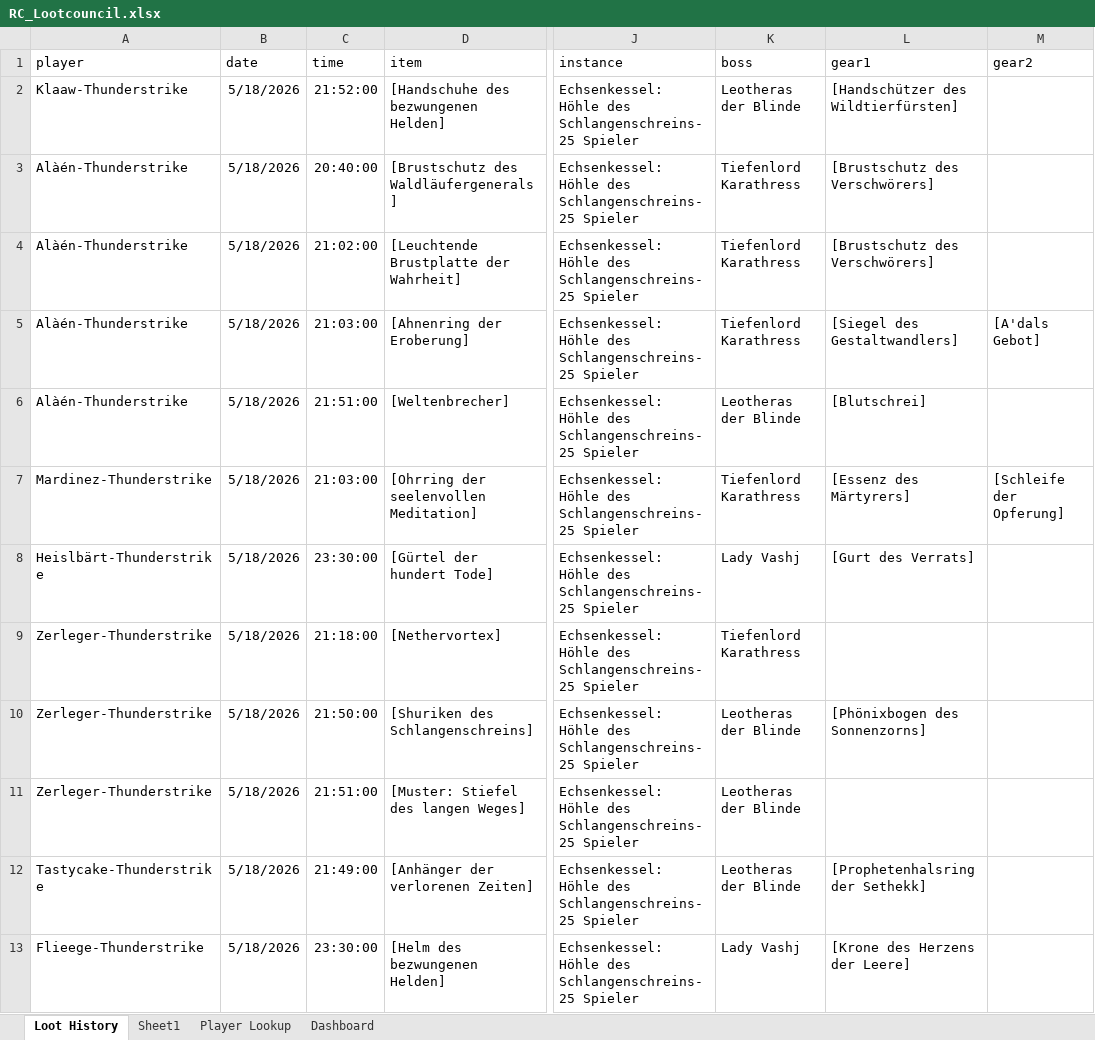
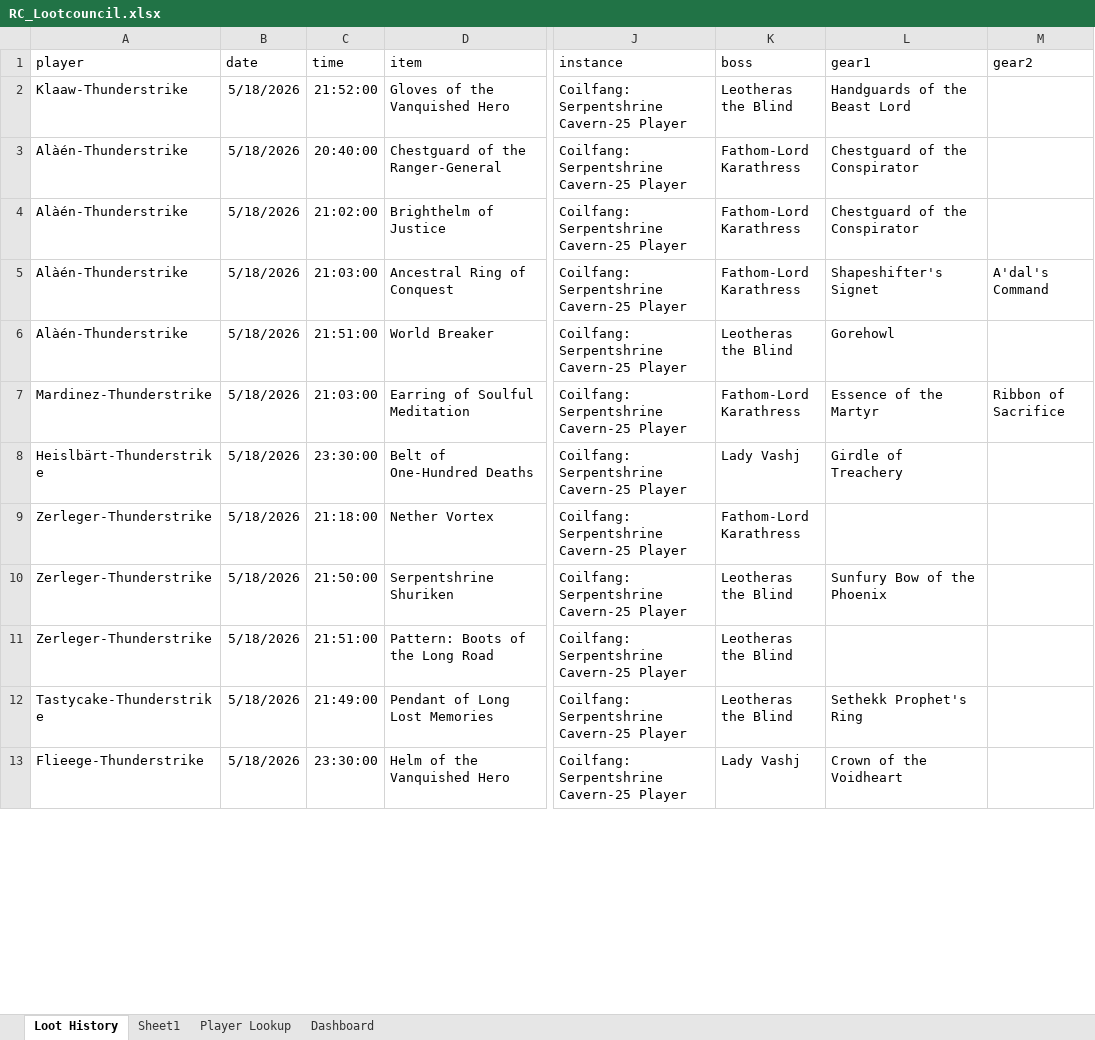
Before and after one commit to Tommypennnn/oida, an Excel workbook: RC_Lootcouncil.xlsx, sheet Loot History, drawn as a sheet; only a part is shown, gaps mark what is left out; values as stored, in another font and other column widths than the file's, no borders; the diff covers the shown part only; the diff names each change by its address in the sheet, - before the commit and + after, or states it on an @@ line.

Commit message:
Add files via upload

```diff
--- a/RC_Lootcouncil.xlsx (sheet Loot History)
+++ b/RC_Lootcouncil.xlsx (sheet Loot History)
-D2 (item): [Handschuhe des bezwungenen Helden]
+D2 (item): Gloves of the Vanquished Hero
-J2:J13 (instance): Echsenkessel: Höhle des Schlangenschreins-25 Spieler
+J2:J13 (instance): Coilfang: Serpentshrine Cavern-25 Player
-K2 (boss): Leotheras der Blinde
+K2 (boss): Leotheras the Blind
-L2 (gear1): [Handschützer des Wildtierfürsten]
+L2 (gear1): Handguards of the Beast Lord
-D3 (item): [Brustschutz des Waldläufergenerals]
+D3 (item): Chestguard of the Ranger-General
-K3:K5 (boss): Tiefenlord Karathress
+K3:K5 (boss): Fathom-Lord Karathress
-L3:L4 (gear1): [Brustschutz des Verschwörers]
+L3:L4 (gear1): Chestguard of the Conspirator
-D4 (item): [Leuchtende Brustplatte der Wahrheit]
+D4 (item): Brighthelm of Justice
-D5 (item): [Ahnenring der Eroberung]
+D5 (item): Ancestral Ring of Conquest
-L5 (gear1): [Siegel des Gestaltwandlers]
+L5 (gear1): Shapeshifter's Signet
-M5 (gear2): [A'dals Gebot]
+M5 (gear2): A'dal's Command
-D6 (item): [Weltenbrecher]
+D6 (item): World Breaker
-K6 (boss): Leotheras der Blinde
+K6 (boss): Leotheras the Blind
-L6 (gear1): [Blutschrei]
+L6 (gear1): Gorehowl
-D7 (item): [Ohrring der seelenvollen Meditation]
+D7 (item): Earring of Soulful Meditation
-K7 (boss): Tiefenlord Karathress
+K7 (boss): Fathom-Lord Karathress
-L7 (gear1): [Essenz des Märtyrers]
+L7 (gear1): Essence of the Martyr
-M7 (gear2): [Schleife der Opferung]
+M7 (gear2): Ribbon of Sacrifice
-D8 (item): [Gürtel der hundert Tode]
+D8 (item): Belt of One-Hundred Deaths
-L8 (gear1): [Gurt des Verrats]
+L8 (gear1): Girdle of Treachery
-D9 (item): [Nethervortex]
+D9 (item): Nether Vortex
-K9 (boss): Tiefenlord Karathress
+K9 (boss): Fathom-Lord Karathress
-D10 (item): [Shuriken des Schlangenschreins]
+D10 (item): Serpentshrine Shuriken
-K10:K12 (boss): Leotheras der Blinde
+K10:K12 (boss): Leotheras the Blind
-L10 (gear1): [Phönixbogen des Sonnenzorns]
+L10 (gear1): Sunfury Bow of the Phoenix
-D11 (item): [Muster: Stiefel des langen Weges]
+D11 (item): Pattern: Boots of the Long Road
-D12 (item): [Anhänger der verlorenen Zeiten]
+D12 (item): Pendant of Long Lost Memories
-L12 (gear1): [Prophetenhalsring der Sethekk]
+L12 (gear1): Sethekk Prophet's Ring
-D13 (item): [Helm des bezwungenen Helden]
+D13 (item): Helm of the Vanquished Hero
-L13 (gear1): [Krone des Herzens der Leere]
+L13 (gear1): Crown of the Voidheart
```
Also changed, not shown: 546 edited cells elsewhere in this sheet, sheet Dashboard, sheet Player Lookup, charts or pictures.
